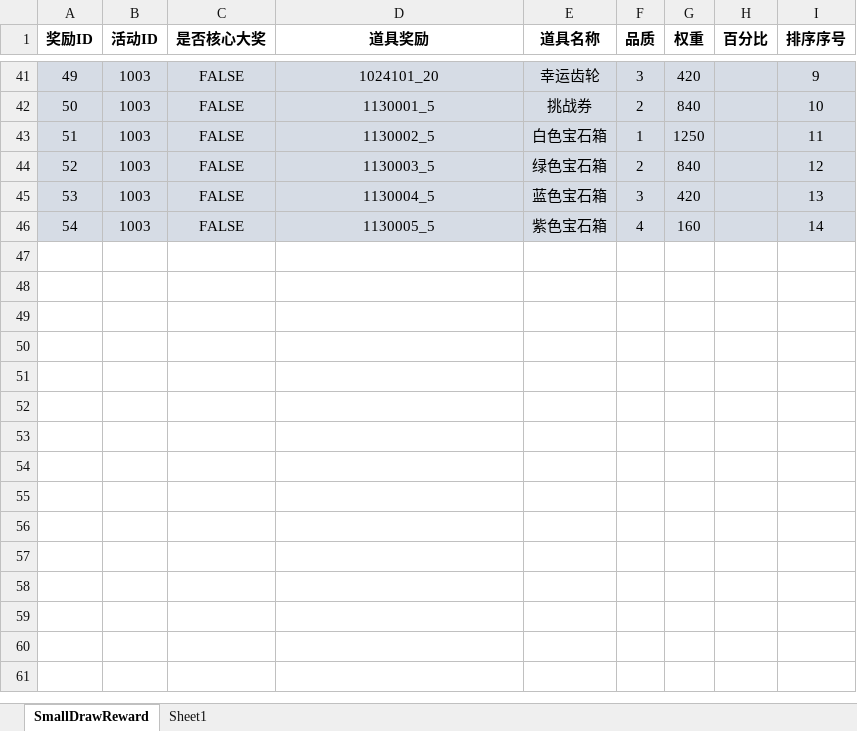
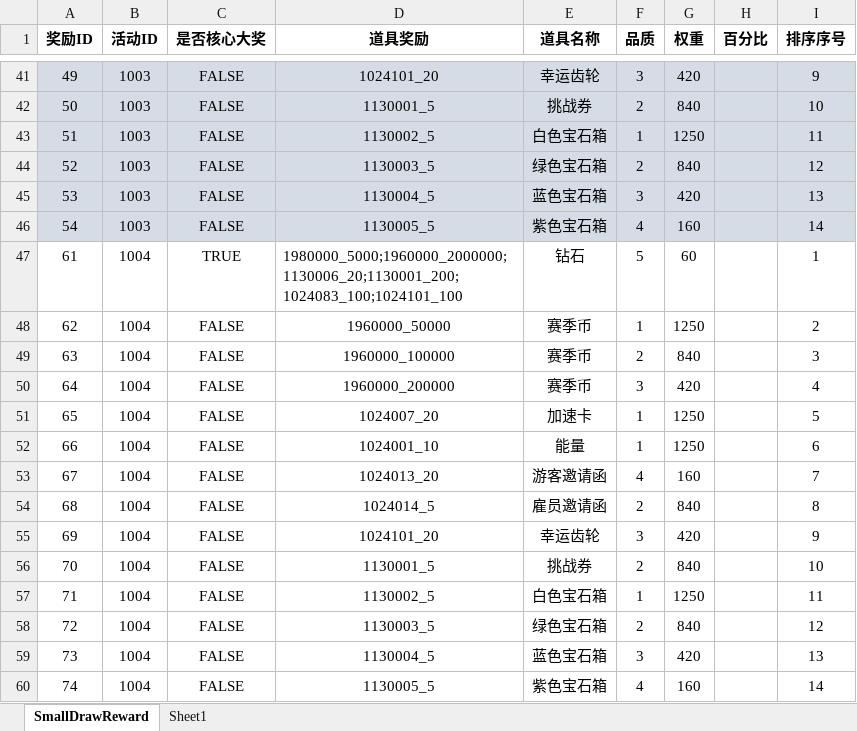
Before and after one commit to yanhailong/jjg2026, an Excel workbook: hall/resources/sample/SmallDrawReward.xlsx, sheet SmallDrawReward, drawn as a sheet; only a part is shown, gaps mark what is left out; values as stored, in another font and other column widths than the file's, no borders; the diff names each change by its address in the sheet, - before the commit and + after, or states it on an @@ line.

```diff
--- a/hall/resources/sample/SmallDrawReward.xlsx (sheet SmallDrawReward)
+++ b/hall/resources/sample/SmallDrawReward.xlsx (sheet SmallDrawReward)
+row 47: 61 | 1004 | TRUE | 1980000_5000;1960000_2000000;1130006_20;1130001_200;1024083_100;1024101_100 | 钻石 | 5 | 60 |  | 1
+row 48: 62 | 1004 | FALSE | 1960000_50000 | 赛季币 | 1 | 1250 |  | 2
+row 49: 63 | 1004 | FALSE | 1960000_100000 | 赛季币 | 2 | 840 |  | 3
+row 50: 64 | 1004 | FALSE | 1960000_200000 | 赛季币 | 3 | 420 |  | 4
+row 51: 65 | 1004 | FALSE | 1024007_20 | 加速卡 | 1 | 1250 |  | 5
+row 52: 66 | 1004 | FALSE | 1024001_10 | 能量 | 1 | 1250 |  | 6
+row 53: 67 | 1004 | FALSE | 1024013_20 | 游客邀请函 | 4 | 160 |  | 7
+row 54: 68 | 1004 | FALSE | 1024014_5 | 雇员邀请函 | 2 | 840 |  | 8
+row 55: 69 | 1004 | FALSE | 1024101_20 | 幸运齿轮 | 3 | 420 |  | 9
+row 56: 70 | 1004 | FALSE | 1130001_5 | 挑战券 | 2 | 840 |  | 10
+row 57: 71 | 1004 | FALSE | 1130002_5 | 白色宝石箱 | 1 | 1250 |  | 11
+row 58: 72 | 1004 | FALSE | 1130003_5 | 绿色宝石箱 | 2 | 840 |  | 12
+row 59: 73 | 1004 | FALSE | 1130004_5 | 蓝色宝石箱 | 3 | 420 |  | 13
+row 60: 74 | 1004 | FALSE | 1130005_5 | 紫色宝石箱 | 4 | 160 |  | 14
```
Also changed, not shown: hall/resources/sample/SmallDraw.xlsx.
